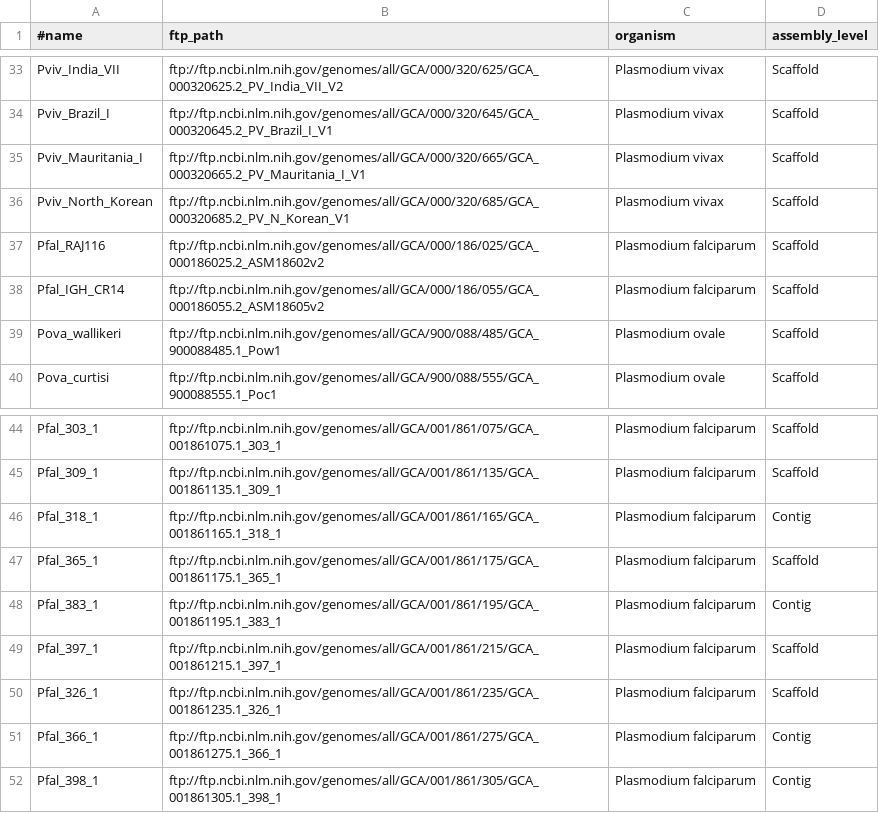
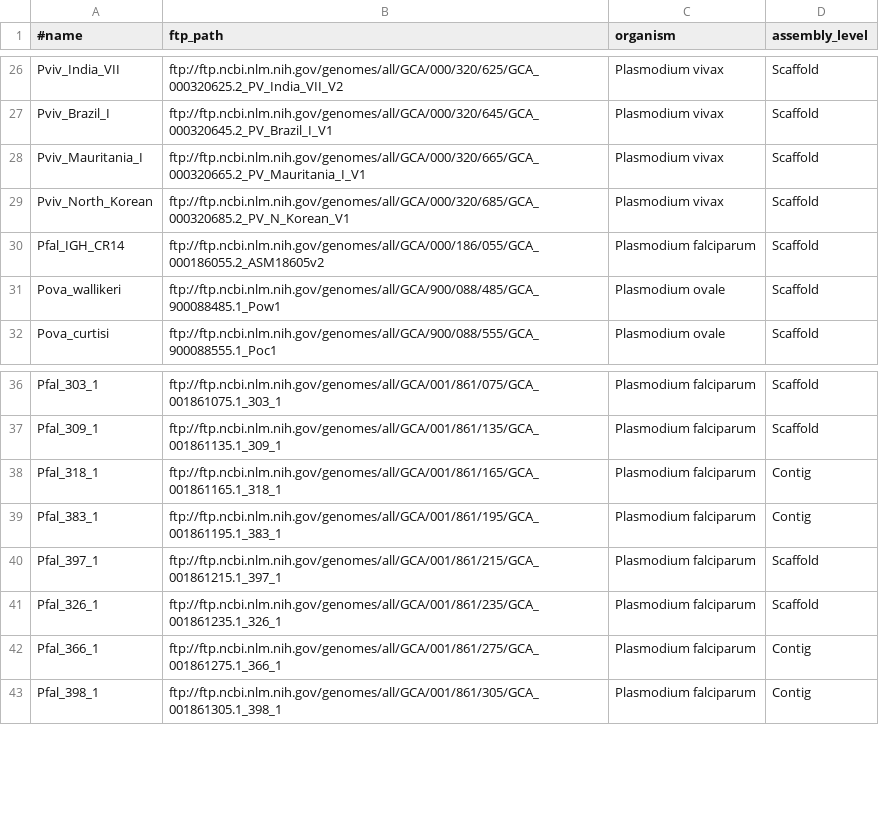
Before and after one commit to wang-q/withncbi, a TSV file: pop/plasmodium.assembly.tsv, drawn as a sheet; only a part is shown, gaps mark what is left out; the diff covers the shown part only.

Commit message:
Use RefSeq for Pfal_3D7; remove short assemblies

```diff
--- a/pop/plasmodium.assembly.tsv
+++ b/pop/plasmodium.assembly.tsv
@@ -36,3 +29,2 @@ Pviv_Mauritania_I	ftp://ftp.ncbi.nlm.nih.gov/genomes/all/GCA/000/320/665/GCA_000
 Pviv_North_Korean	ftp://ftp.ncbi.nlm.nih.gov/genomes/all/GCA/000/320/685/GCA_000320685.2_PV_N_Korean_V1	Plasmodium vivax	Scaffold
-Pfal_RAJ116	ftp://ftp.ncbi.nlm.nih.gov/genomes/all/GCA/000/186/025/GCA_000186025.2_ASM18602v2	Plasmodium falciparum	Scaffold
 Pfal_IGH_CR14	ftp://ftp.ncbi.nlm.nih.gov/genomes/all/GCA/000/186/055/GCA_000186055.2_ASM18605v2	Plasmodium falciparum	Scaffold
@@ -46,3 +38,2 @@ Pfal_309_1	ftp://ftp.ncbi.nlm.nih.gov/genomes/all/GCA/001/861/135/GCA_001861135.
 Pfal_318_1	ftp://ftp.ncbi.nlm.nih.gov/genomes/all/GCA/001/861/165/GCA_001861165.1_318_1	Plasmodium falciparum	Contig
-Pfal_365_1	ftp://ftp.ncbi.nlm.nih.gov/genomes/all/GCA/001/861/175/GCA_001861175.1_365_1	Plasmodium falciparum	Scaffold
 Pfal_383_1	ftp://ftp.ncbi.nlm.nih.gov/genomes/all/GCA/001/861/195/GCA_001861195.1_383_1	Plasmodium falciparum	Contig
```
Also changed, not shown: 10 added rows and 8 removed rows elsewhere in this file.
